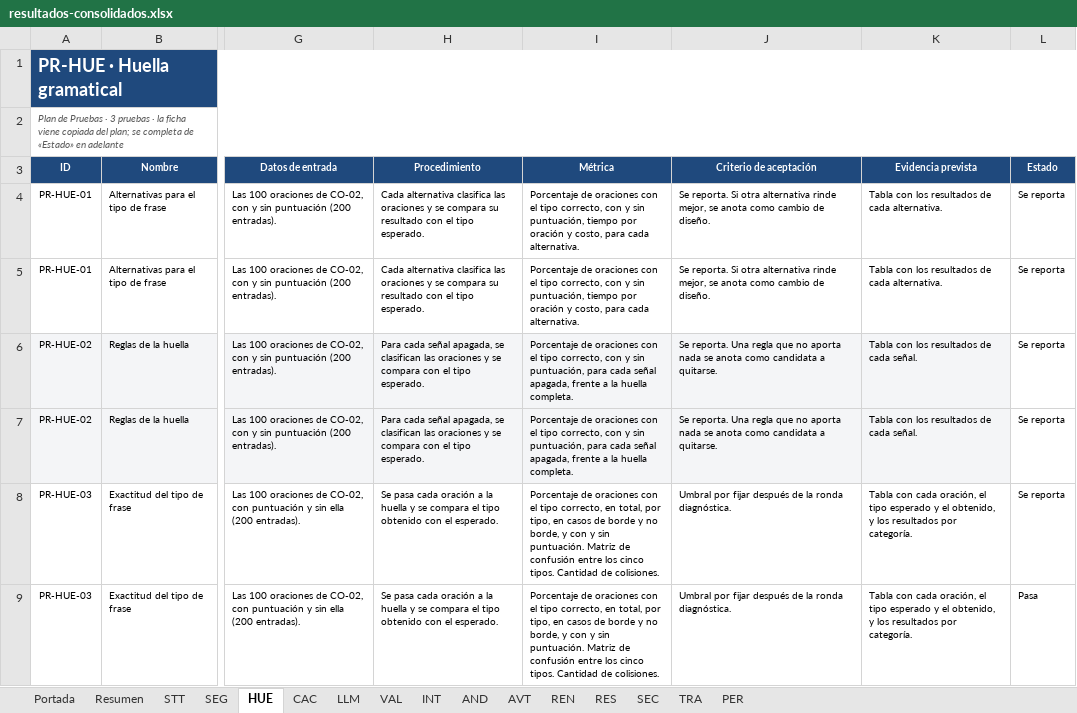
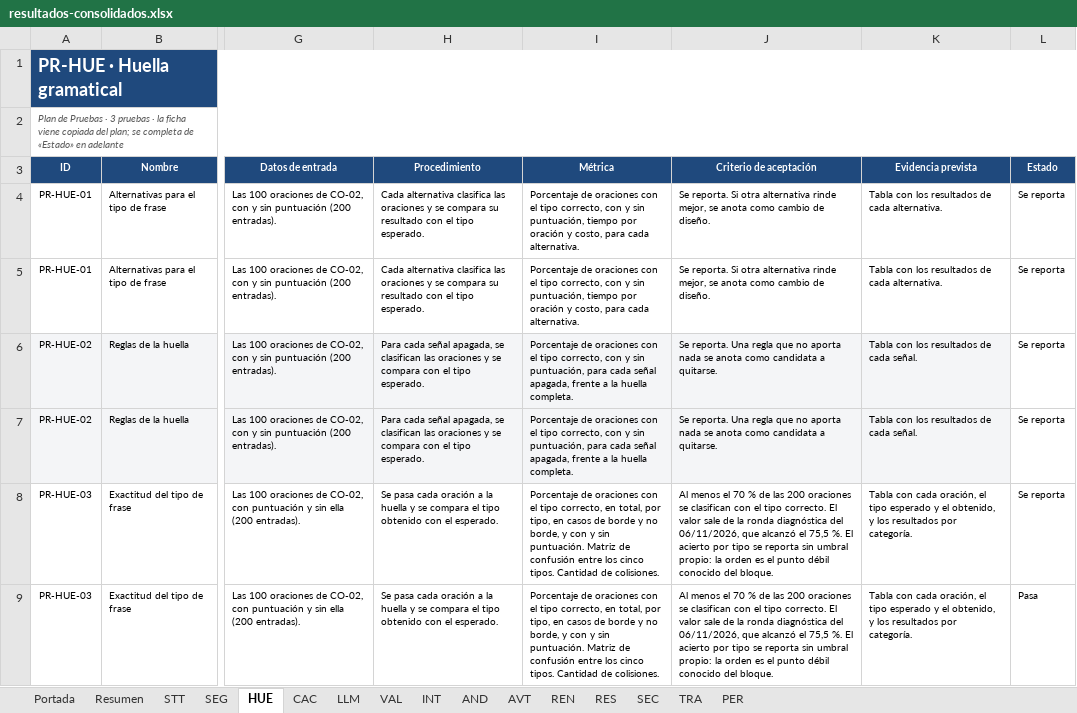
Before and after one commit to sign-ai-organization/signall-android, an Excel workbook: docs/plan-pruebas/resultados-consolidados.xlsx, sheet HUE, drawn as a sheet; only a part is shown, gaps mark what is left out; values as stored, in another font and other column widths than the file's, no borders; conditional formats not drawn; the diff names each change by its address in the sheet, - before the commit and + after, or states it on an @@ line.

Commit message:
docs(plan-pruebas): actualizar en el excel el criterio de aceptación de 14 pruebas según sus fichas

```diff
--- a/docs/plan-pruebas/resultados-consolidados.xlsx (sheet HUE)
+++ b/docs/plan-pruebas/resultados-consolidados.xlsx (sheet HUE)
-J8:J9 (Criterio de aceptación): Umbral por fijar después de la ronda diagnóstica.
+J8:J9 (Criterio de aceptación): Al menos el 70 % de las 200 oraciones se clasifican con el tipo correcto. El valor sale de la ronda diagnóstica del 06/11/2026, que alcanzó el 75,5 %. El acierto por tipo se reporta sin umbral propio: la orden es el punto débil conocido del bloque.
```
Also changed, not shown: sheet REN, sheet AND, sheet CAC, sheet TRA, sheet INT, sheet STT, 3 more sheets.
